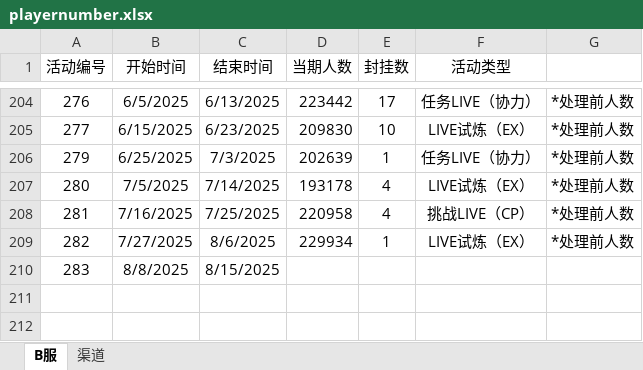
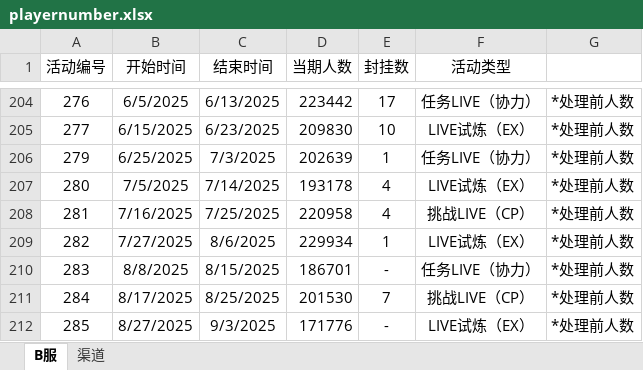
Before and after one commit to Yamamoto-2/tsugu-bangdream-bot, an Excel workbook: backend/playernumber.xlsx, sheet B服, drawn as a sheet; only a part is shown, gaps mark what is left out; values as stored, in another font and other column widths than the file's, no borders; the diff names each change by its address in the sheet, - before the commit and + after, or states it on an @@ line.

Commit message:
数据更新（285）

```diff
--- a/backend/playernumber.xlsx (sheet B服)
+++ b/backend/playernumber.xlsx (sheet B服)
-D210 (当期人数): (empty)
+D210 (当期人数): 186701
-E210 (封挂数): (empty)
+E210 (封挂数): -
-F210 (活动类型): (empty)
+F210 (活动类型): 任务LIVE（协力）
-G210: (empty)
+G210: *处理前人数
+row 211: 284 | 8/17/2025 | 8/25/2025 | 201530 | 7 | 挑战LIVE（CP） | *处理前人数
+row 212: 285 | 8/27/2025 | 9/3/2025 | 171776 | - | LIVE试炼（EX） | *处理前人数
```
Also changed, not shown: sheet 渠道.
